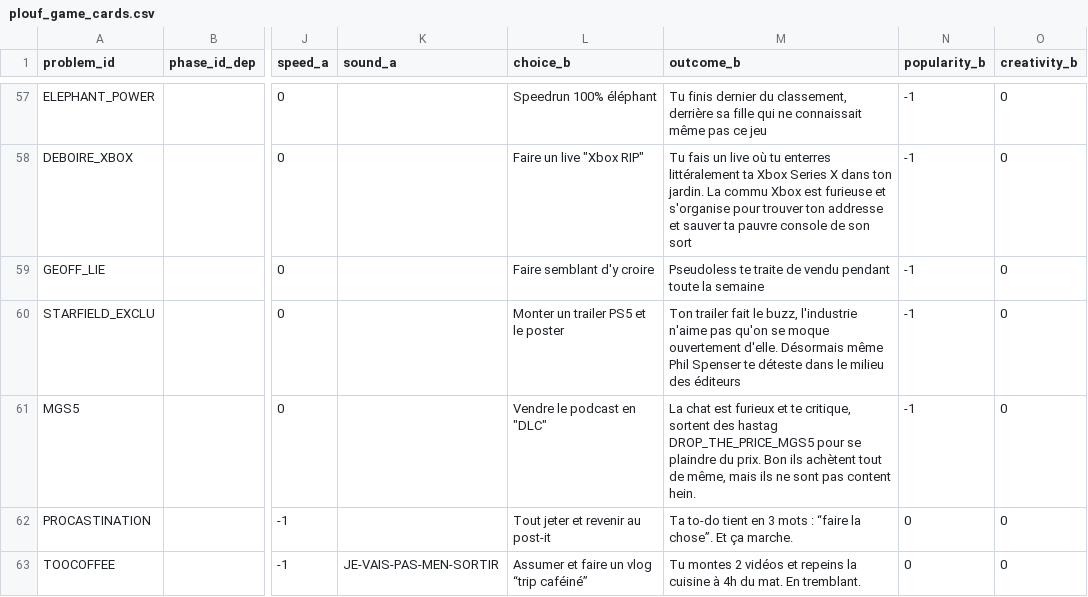
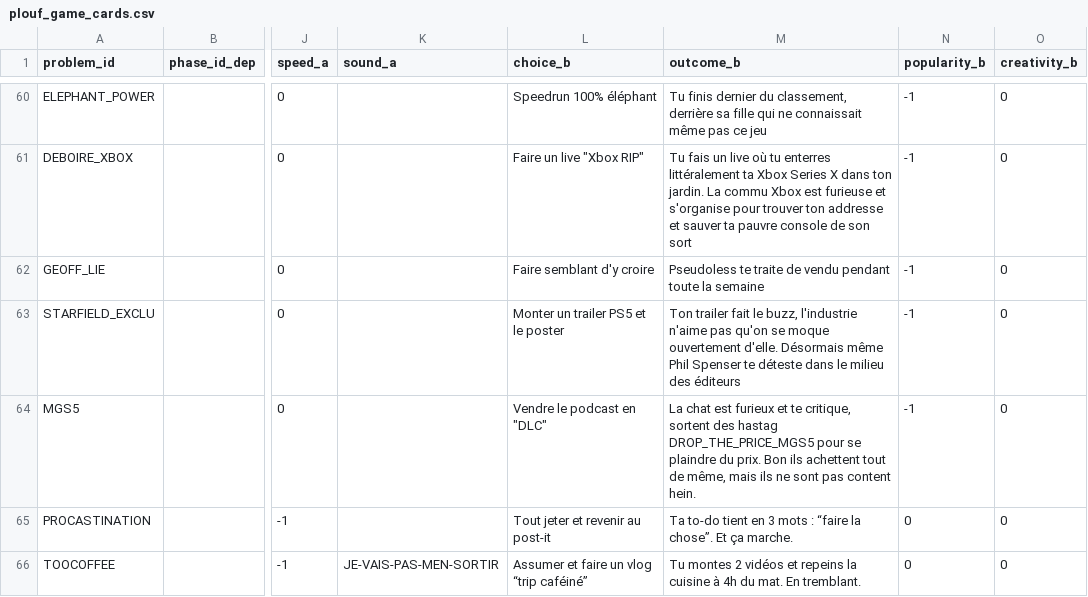
Before and after one commit to naparuba/plouf, a CSV file: plouf_game_cards.csv, drawn as a sheet; only a part is shown, gaps mark what is left out; addresses are those after the commit; the diff covers the shown part only; the diff names each change by its address in the sheet, - before the commit and + after, or states it on an @@ line.

```diff
--- a/plouf_game_cards.csv
+++ b/plouf_game_cards.csv
-M64 (outcome_b): …Bon ils achètent tout de…
+M64 (outcome_b): …Bon ils achettent tout de…
```
Also changed, not shown: 4 added rows and 4 edited cells elsewhere in this file, 5 other files.
